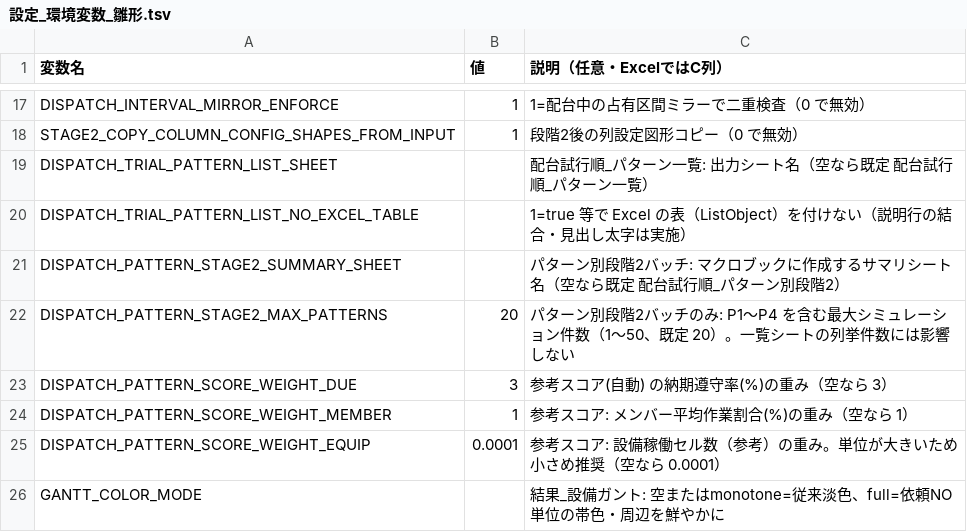
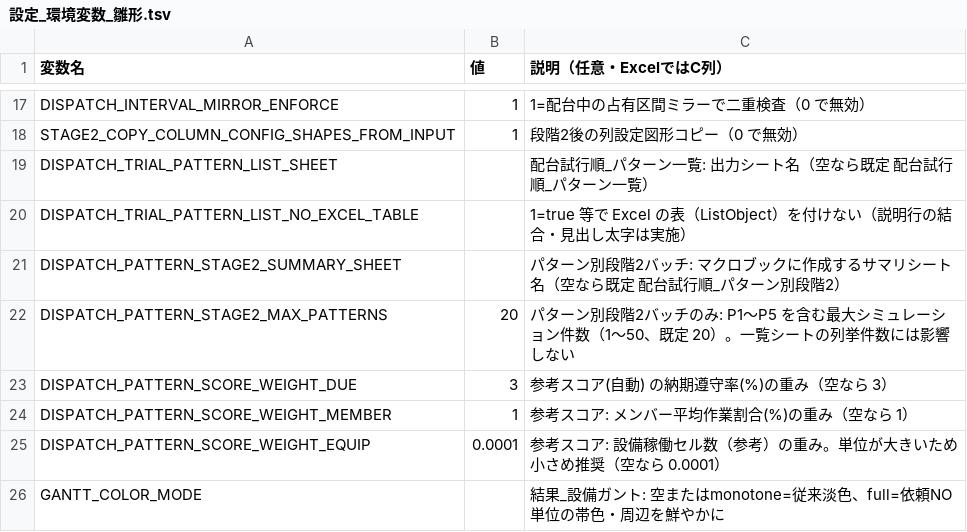
Before and after one commit to hosokawanagaokasangyou-dotcom/Production-Control-System, a TSV file: code/設定_環境変数_雛形.tsv, drawn as a sheet; only a part is shown, gaps mark what is left out.

```diff
--- a/code/設定_環境変数_雛形.tsv
+++ b/code/設定_環境変数_雛形.tsv
@@ -21,3 +21,3 @@ DISPATCH_TRIAL_PATTERN_LIST_NO_EXCEL_TABLE		1=true 等で Excel の表（ListObj
 DISPATCH_PATTERN_STAGE2_SUMMARY_SHEET		パターン別段階2バッチ: マクロブックに作成するサマリシート名（空なら既定 配台試行順_パターン別段階2）
-DISPATCH_PATTERN_STAGE2_MAX_PATTERNS	20	パターン別段階2バッチのみ: P1～P4 を含む最大シミュレーション件数（1～50、既定 20）。一覧シートの列挙件数には影響しない
+DISPATCH_PATTERN_STAGE2_MAX_PATTERNS	20	パターン別段階2バッチのみ: P1～P5 を含む最大シミュレーション件数（1～50、既定 20）。一覧シートの列挙件数には影響しない
 DISPATCH_PATTERN_SCORE_WEIGHT_DUE	3	参考スコア(自動) の納期遵守率(%)の重み（空なら 3）
```
Also changed, not shown: 5 other files.
